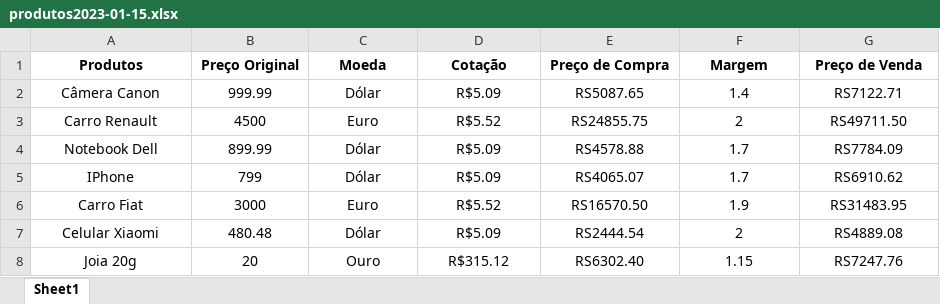
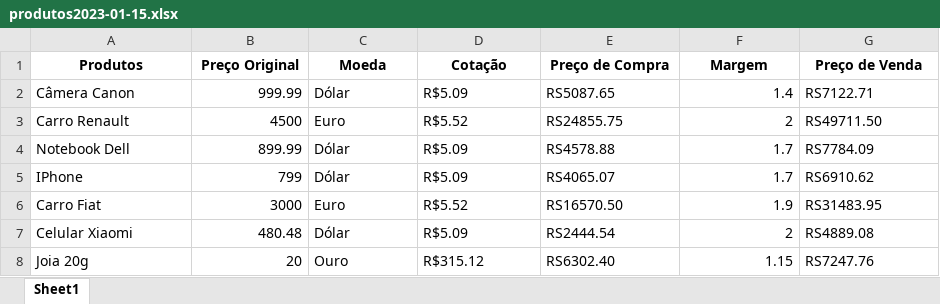
Before and after one commit to VictorJoseNogueira/intensivaopython, an Excel workbook: terceiro_exercicio/produtos2023-01-15.xlsx, sheet Sheet1, drawn as a sheet; values as stored, in another font and other column widths than the file's, no borders; the diff names each change by its address in the sheet, - before the commit and + after, or states it on an @@ line.

```diff
--- a/terceiro_exercicio/produtos2023-01-15.xlsx (sheet Sheet1)
+++ b/terceiro_exercicio/produtos2023-01-15.xlsx (sheet Sheet1)
-A2:A8 alignment: center
+A2:A8 alignment: left
-B2:B8 alignment: center
+B2:B8 alignment: right
-C2:E8 alignment: center
+C2:E8 alignment: left
-F2:F8 alignment: center
+F2:F8 alignment: right
-G2:G8 alignment: center
+G2:G8 alignment: left
```
Also changed, not shown: 1 other file.
